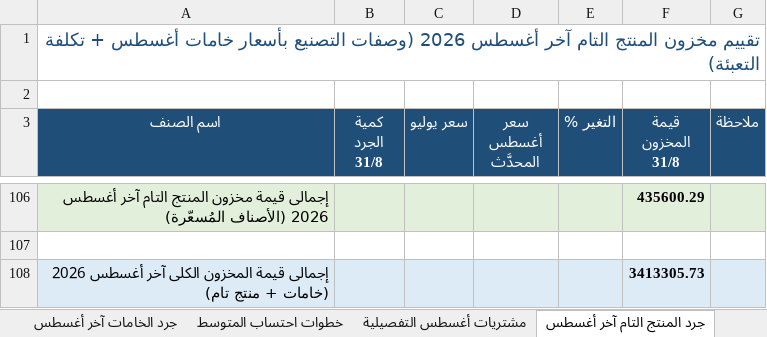
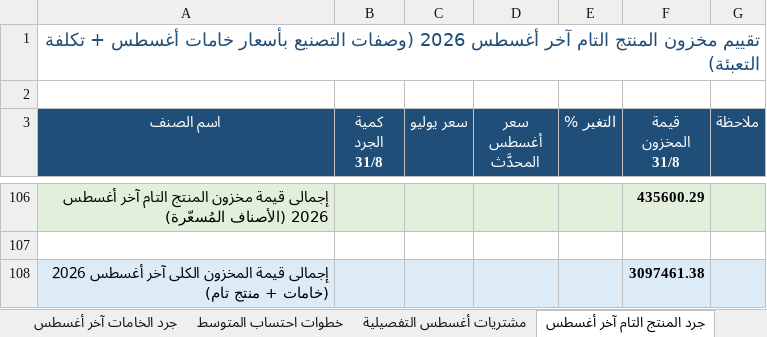
Before and after one commit to Pop1234567889/Abohashem, an Excel workbook: تسعير جرد اخر شهر ٨ سنة ٢٠٢٦.xlsx, sheet جرد المنتج التام آخر أغسطس, drawn as a sheet; only a part is shown, gaps mark what is left out; values as stored, in another font and other column widths than the file's, no borders; the diff names each change by its address in the sheet, - before the commit and + after, or states it on an @@ line.

```diff
--- a/تسعير جرد اخر شهر ٨ سنة ٢٠٢٦.xlsx (sheet جرد المنتج التام آخر أغسطس)
+++ b/تسعير جرد اخر شهر ٨ سنة ٢٠٢٦.xlsx (sheet جرد المنتج التام آخر أغسطس)
-F108 (قيمة المخزون 31/8): 3413305.73
+F108 (قيمة المخزون 31/8): 3097461.38
```
Also changed, not shown: sheet جرد الخامات آخر أغسطس, sheet المنهجية والاستثناءات, sheet خطوات احتساب المتوسط, جر د شهر 8.xlsx, 2 other files.
